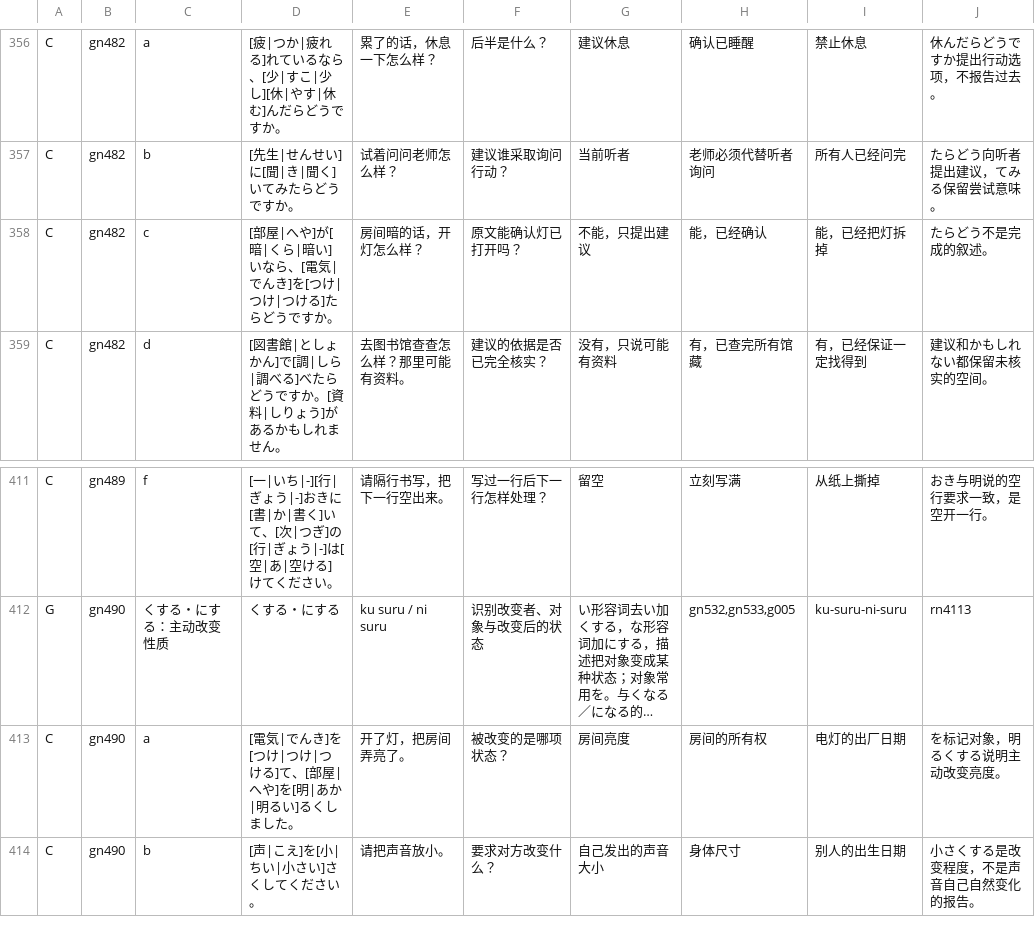
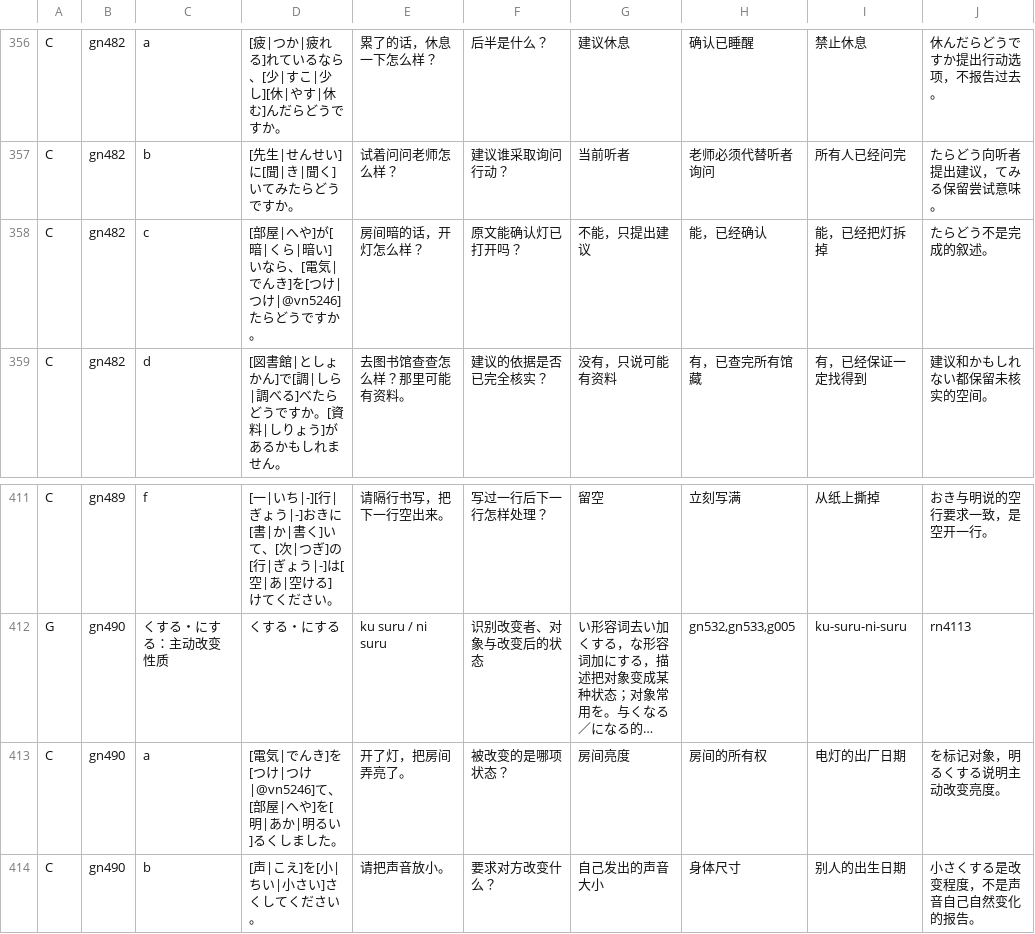
Before and after one commit to CJY-C/jplearn, a TSV file: content/authoring/n4-completion-structures.tsv, drawn as a sheet; only a part is shown, gaps mark what is left out; long unchanged cells end in …; the diff names each change by its address in the sheet, - before the commit and + after, or states it on an @@ line.

```diff
--- a/content/authoring/n4-completion-structures.tsv
+++ b/content/authoring/n4-completion-structures.tsv
-D358: …け|つけ|つける]たらどう…
+D358: …け|つけ|@vn5246]たらどう…
-D413: …け|つけ|つける]て、[部…
+D413: …け|つけ|@vn5246]て、[部…
```
Also changed, not shown: content/authoring/n3-temporal-and-change-words.tsv, content/authoring/n4-completion-readings.tsv, 44 other files.
